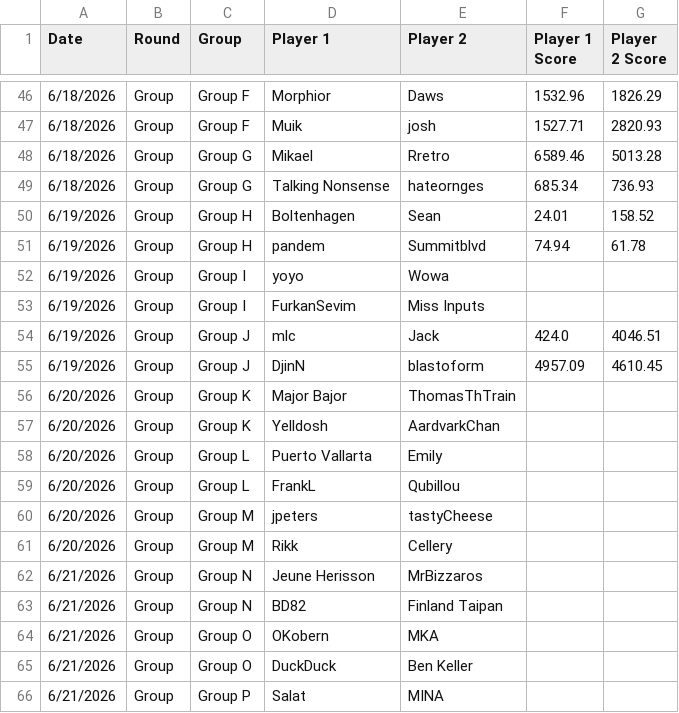
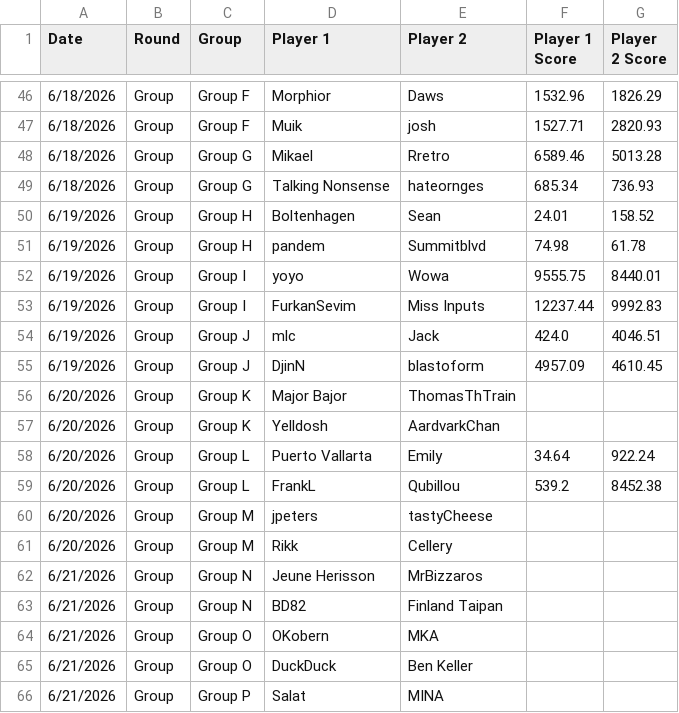
Before and after one commit to maclang23/WC, a CSV file: 2026 TPG World Cup - Schedule and Results (1).csv, drawn as a sheet; only a part is shown, gaps mark what is left out.

Commit message:
Update 2026 TPG World Cup - Schedule and Results (1).csv

```diff
--- a/2026 TPG World Cup - Schedule and Results (1).csv
+++ b/2026 TPG World Cup - Schedule and Results (1).csv
@@ -50,5 +50,5 @@ Date,Round,Group,Player 1,Player 2,Player 1 Score,Player 2 Score
 6/19/2026,Group,Group H,Boltenhagen,Sean,24.01,158.52
-6/19/2026,Group,Group H,pandem,Summitblvd,74.94,61.78
-6/19/2026,Group,Group I,yoyo,Wowa,,
-6/19/2026,Group,Group I,FurkanSevim,Miss Inputs,,
+6/19/2026,Group,Group H,pandem,Summitblvd,74.98,61.78
+6/19/2026,Group,Group I,yoyo,Wowa,9555.75,8440.01
+6/19/2026,Group,Group I,FurkanSevim,Miss Inputs,12237.44,9992.83
 6/19/2026,Group,Group J,mlc,Jack,424.0,4046.51
@@ -57,4 +57,4 @@ Date,Round,Group,Player 1,Player 2,Player 1 Score,Player 2 Score
 6/20/2026,Group,Group K,Yelldosh,AardvarkChan,,
-6/20/2026,Group,Group L,Puerto Vallarta,Emily,,
-6/20/2026,Group,Group L,FrankL,Qubillou,,
+6/20/2026,Group,Group L,Puerto Vallarta,Emily,34.64,922.24
+6/20/2026,Group,Group L,FrankL,Qubillou,539.2,8452.38
 6/20/2026,Group,Group M,jpeters,tastyCheese,,
```
